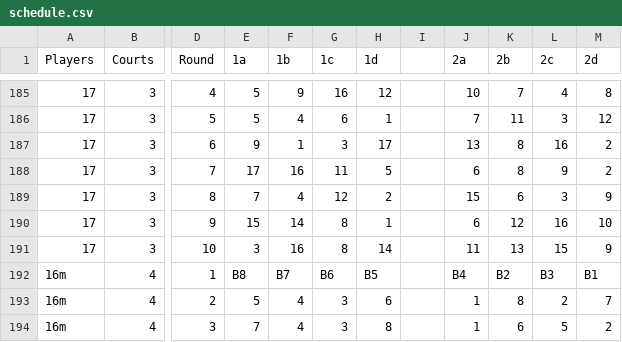
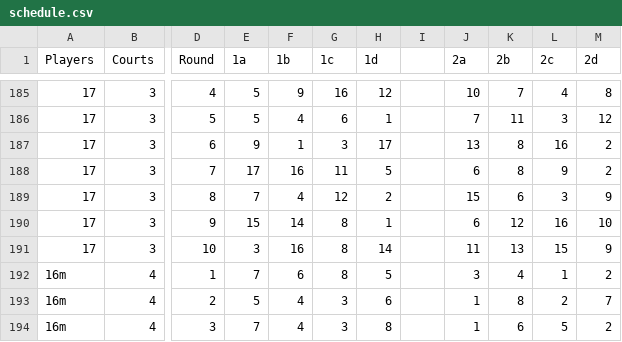
Before and after one commit to 1mch1burgo/Pickleball-app, a CSV file: public/schedule.csv, drawn as a sheet; only a part is shown, gaps mark what is left out; the diff names each change by its address in the sheet, - before the commit and + after, or states it on an @@ line.

Commit message:
Update values in schedule.csv

```diff
--- a/public/schedule.csv
+++ b/public/schedule.csv
-E192 (1a): B8
+E192 (1a): 7
-F192 (1b): B7
+F192 (1b): 6
-G192 (1c): B6
+G192 (1c): 8
-H192 (1d): B5
+H192 (1d): 5
-J192 (2a): B4
+J192 (2a): 3
-K192 (2b): B2
+K192 (2b): 4
-L192 (2c): B3
+L192 (2c): 1
-M192 (2d): B1
+M192 (2d): 2
```
